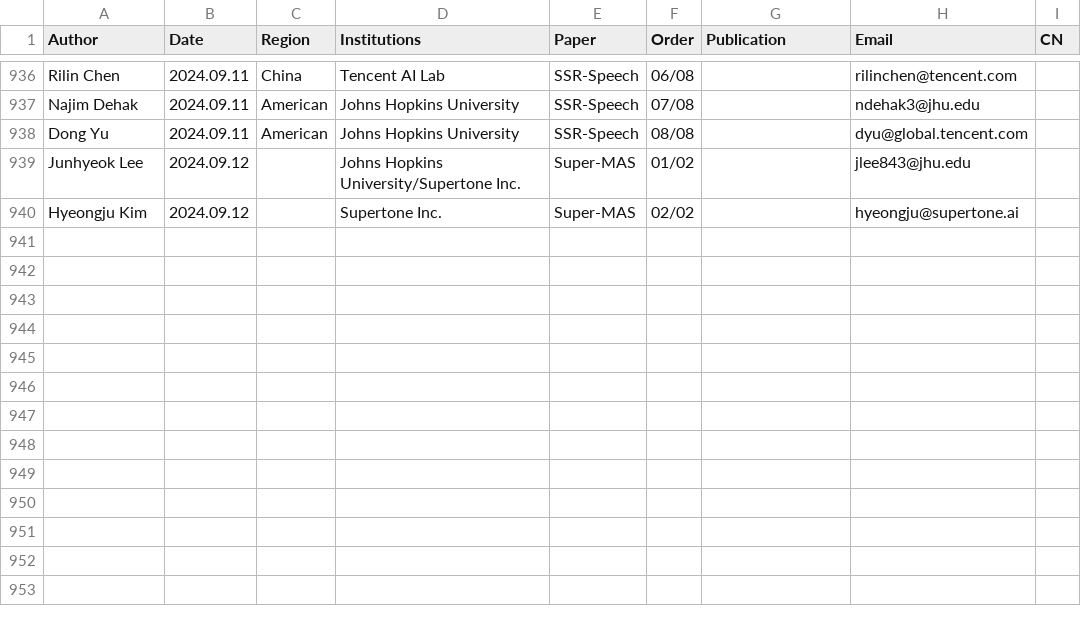
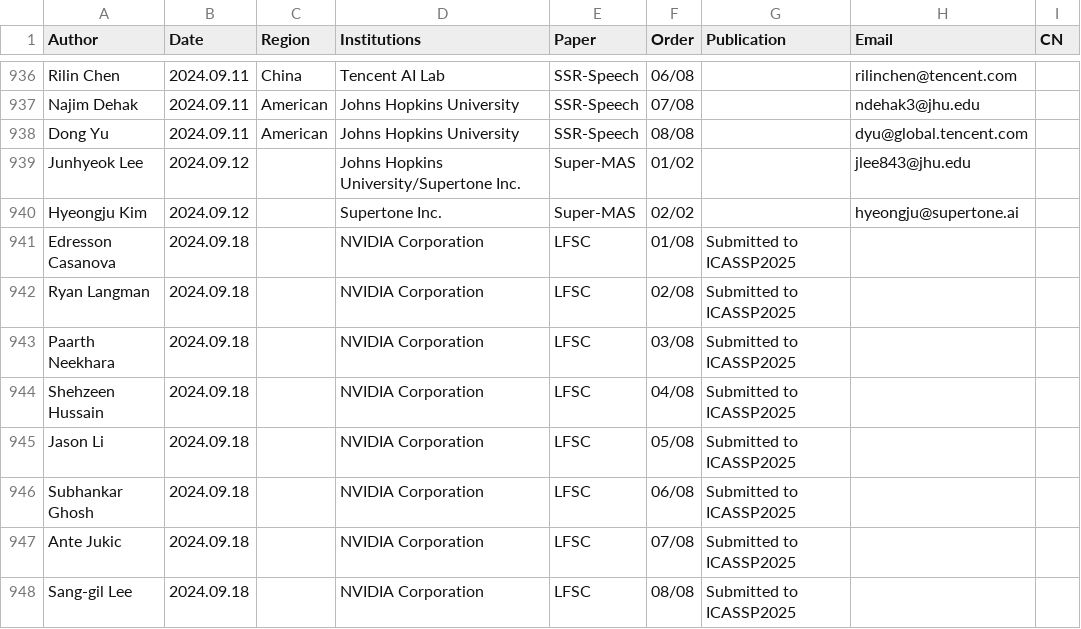
Before and after one commit to SapphireLab/Sapphire-TTS-Collection, a CSV file: Authors-Papers.csv, drawn as a sheet; only a part is shown, gaps mark what is left out; the diff names each change by its address in the sheet, - before the commit and + after, or states it on an @@ line.

Commit message:
Update CSV

```diff
--- a/Authors-Papers.csv
+++ b/Authors-Papers.csv
+row 941: Edresson Casanova | 2024.09.18 |  | NVIDIA Corporation | LFSC | 01/08 | Submitted to ICASSP2025
+row 942: Ryan Langman | 2024.09.18 |  | NVIDIA Corporation | LFSC | 02/08 | Submitted to ICASSP2025
+row 943: Paarth Neekhara | 2024.09.18 |  | NVIDIA Corporation | LFSC | 03/08 | Submitted to ICASSP2025
+row 944: Shehzeen Hussain | 2024.09.18 |  | NVIDIA Corporation | LFSC | 04/08 | Submitted to ICASSP2025
+row 945: Jason Li | 2024.09.18 |  | NVIDIA Corporation | LFSC | 05/08 | Submitted to ICASSP2025
+row 946: Subhankar Ghosh | 2024.09.18 |  | NVIDIA Corporation | LFSC | 06/08 | Submitted to ICASSP2025
+row 947: Ante Jukic | 2024.09.18 |  | NVIDIA Corporation | LFSC | 07/08 | Submitted to ICASSP2025
+row 948: Sang-gil Lee | 2024.09.18 |  | NVIDIA Corporation | LFSC | 08/08 | Submitted to ICASSP2025
```
